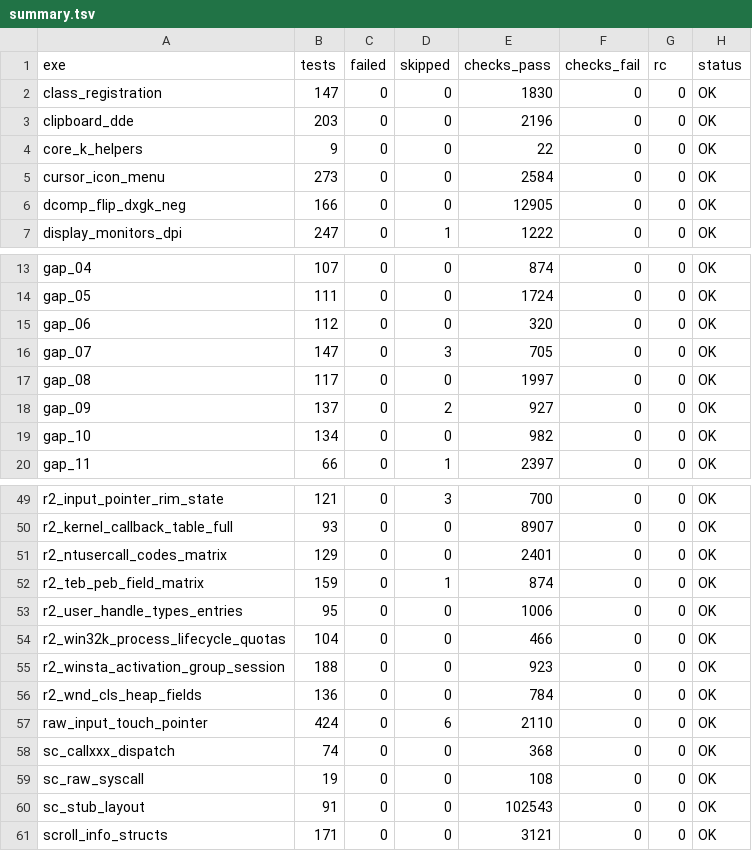
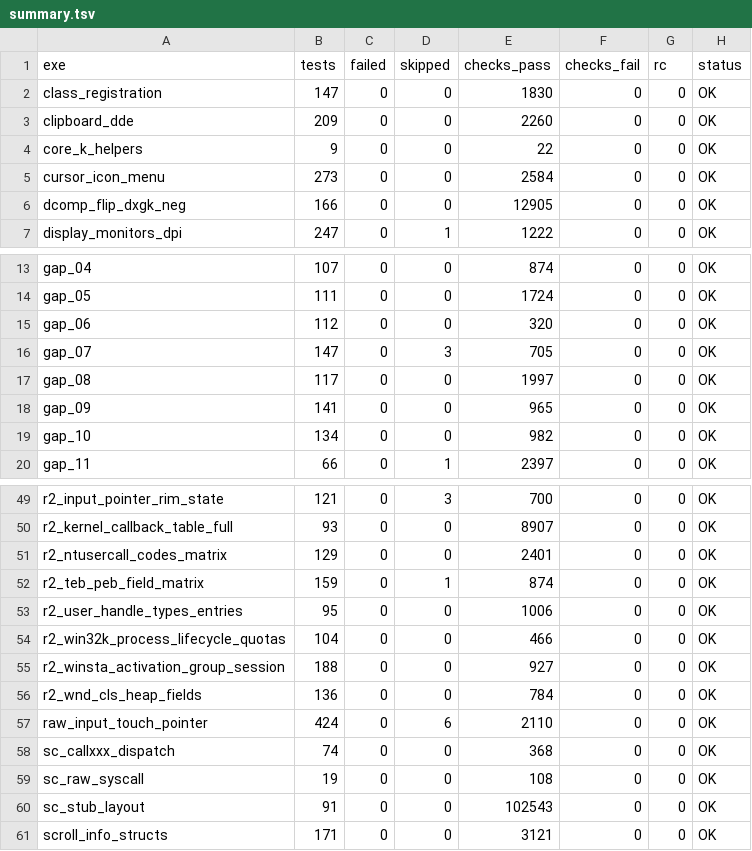
Before and after one commit to iceisfun/industrial7_test_win32k, a TSV file: results/win10/adm/summary.tsv, drawn as a sheet; only a part is shown, gaps mark what is left out.

```diff
--- a/results/win10/adm/summary.tsv
+++ b/results/win10/adm/summary.tsv
@@ -2,3 +2,3 @@ exe	tests	failed	skipped	checks_pass	checks_fail	rc	status
 class_registration	147	0	0	1830	0	0	OK
-clipboard_dde	203	0	0	2196	0	0	OK
+clipboard_dde	209	0	0	2260	0	0	OK
 core_k_helpers	9	0	0	22	0	0	OK
@@ -17,3 +17,3 @@ gap_07	147	0	3	705	0	0	OK
 gap_08	117	0	0	1997	0	0	OK
-gap_09	137	0	2	927	0	0	OK
+gap_09	141	0	0	965	0	0	OK
 gap_10	134	0	0	982	0	0	OK
@@ -54,3 +54,3 @@ r2_user_handle_types_entries	95	0	0	1006	0	0	OK
 r2_win32k_process_lifecycle_quotas	104	0	0	466	0	0	OK
-r2_winsta_activation_group_session	188	0	0	923	0	0	OK
+r2_winsta_activation_group_session	188	0	0	927	0	0	OK
 r2_wnd_cls_heap_fields	136	0	0	784	0	0	OK
```
Also changed, not shown: results/win10/adm/failing_tests.tsv, results/win10/adm/failures.tsv, 10 other files.
